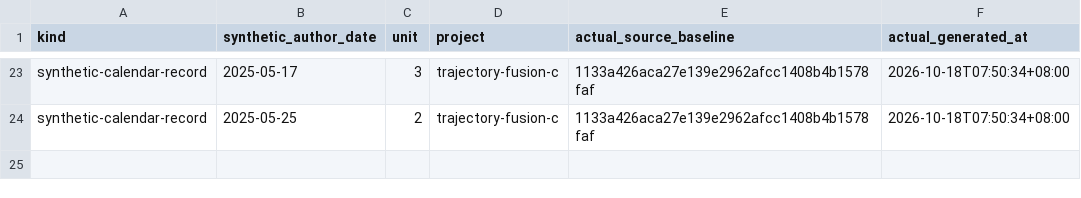
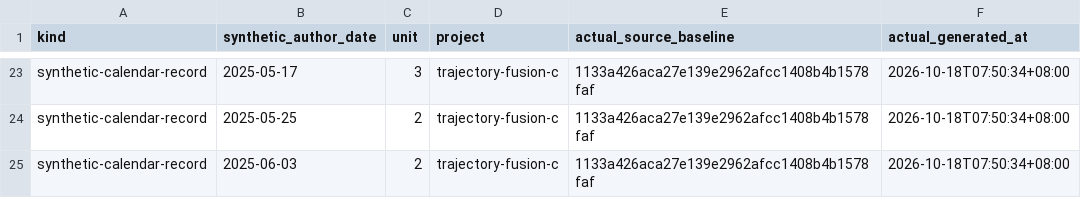
Before and after one commit to Khalil-Work/trajectory-fusion-c, a CSV file: docs/calendar-records-2024-2026.csv, drawn as a sheet; only a part is shown, gaps mark what is left out; the diff names each change by its address in the sheet, - before the commit and + after, or states it on an @@ line.

Commit message:
docs: synthetic calendar record 2025-06-03 unit 2
Documentation calendar reconstruction generated on 2026-10-18. Historical author dates do not date source development.

```diff
--- a/docs/calendar-records-2024-2026.csv
+++ b/docs/calendar-records-2024-2026.csv
+row 25: synthetic-calendar-record | 2025-06-03 | 2 | trajectory-fusion-c | 1133a426aca27e139e2962afcc1408b4b1578faf | 2026-10-18T07:50:34+08:00
```
